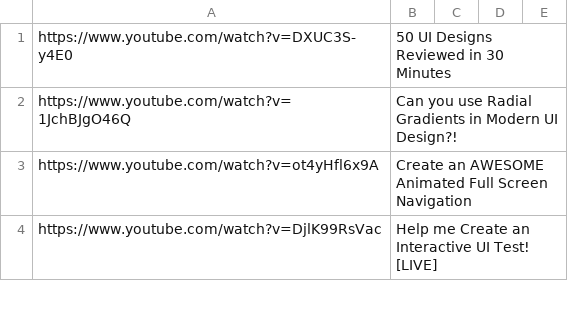
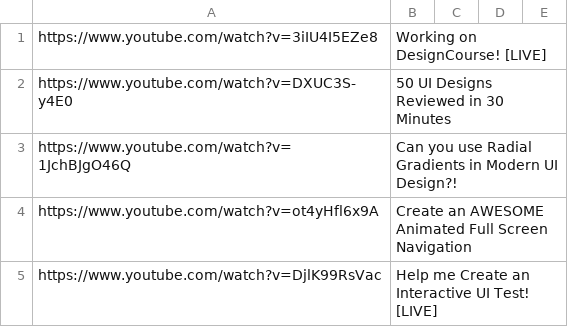
Before and after one commit to AnnaBurova/my--links, a CSV file: bookmarks/youtube-web-1_channels/DesignCourse.csv, drawn as a sheet; only a part is shown.

Commit message:
Update DesignCourse.csv

```diff
--- a/bookmarks/youtube-web-1_channels/DesignCourse.csv
+++ b/bookmarks/youtube-web-1_channels/DesignCourse.csv
@@ -1 +1,2 @@
+"https://www.youtube.com/watch?v=3iIU4I5EZe8", Working on DesignCourse! [LIVE]
 "https://www.youtube.com/watch?v=DXUC3S-y4E0", 50 UI Designs Reviewed in 30 Minutes
```
